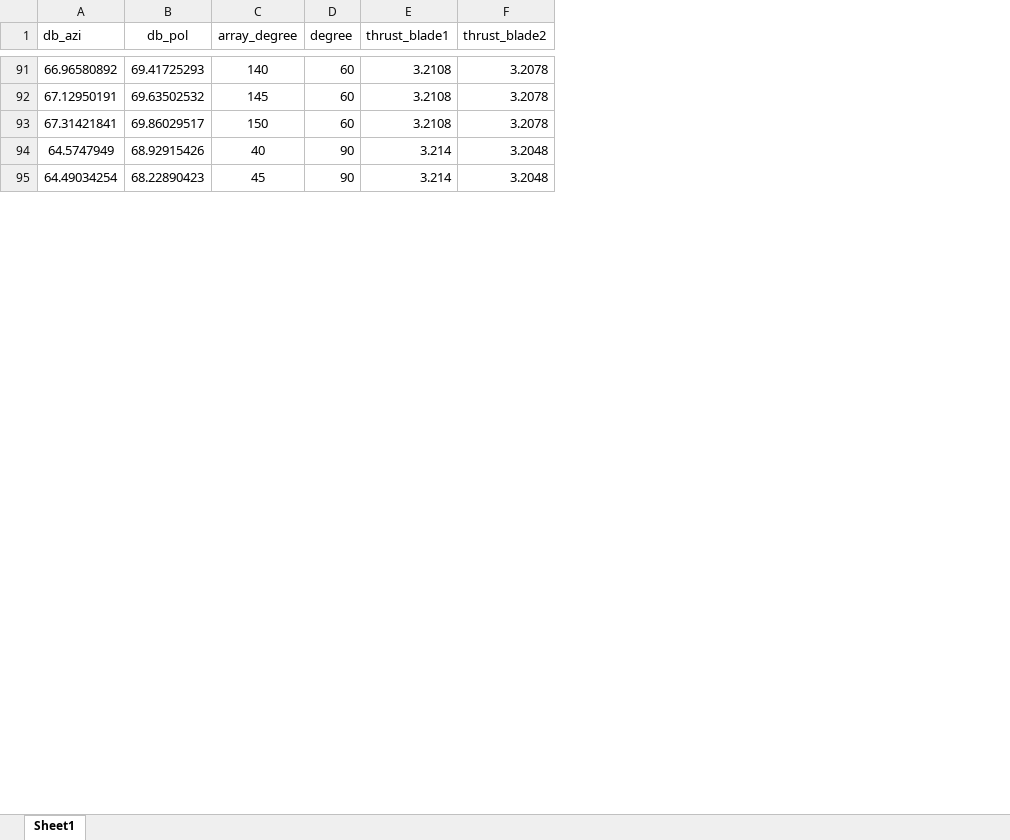
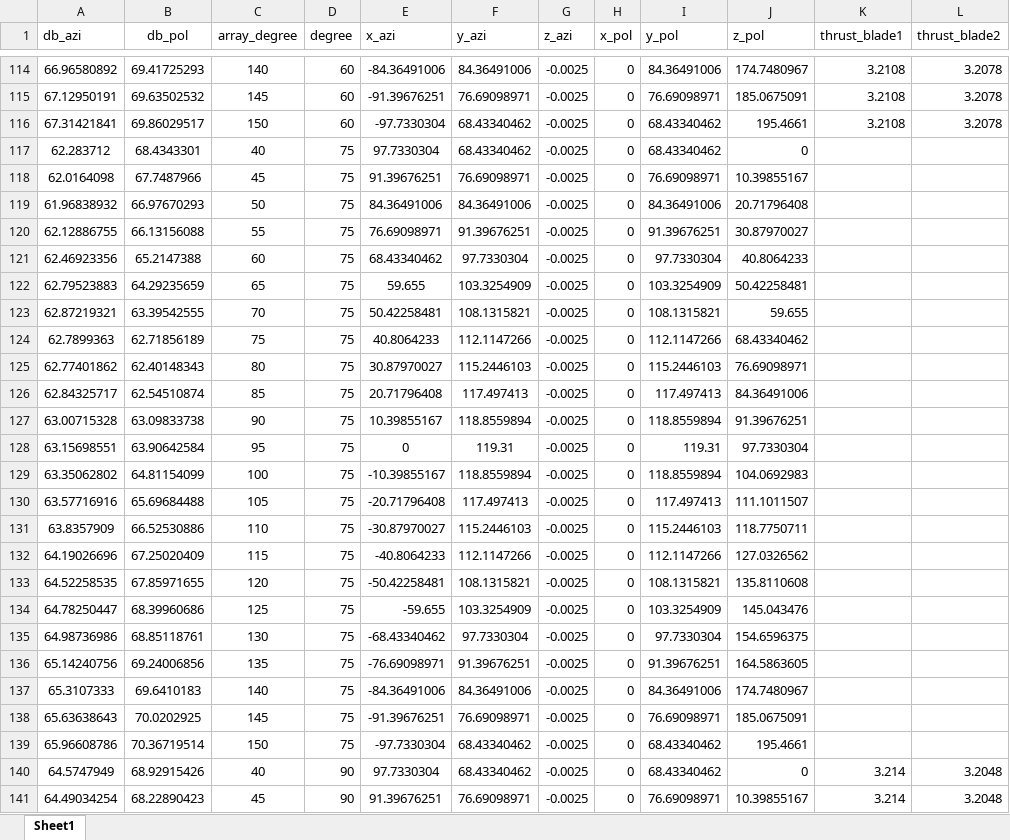
Before and after one commit to ignacM/Aeroacoustic_Prediction, an Excel workbook: Data/preliminary_data_2.xlsx, sheet Sheet1, drawn as a sheet; only a part is shown, gaps mark what is left out; values as stored, in another font and other column widths than the file's, no borders; the diff covers the shown part only; the diff names each change by its address in the sheet, - before the commit and + after, or states it on an @@ line.

```diff
--- a/Data/preliminary_data_2.xlsx (sheet Sheet1)
+++ b/Data/preliminary_data_2.xlsx (sheet Sheet1)
+column E (x_azi), rows 114-116: -84.36491006 | -91.39676251 | -97.7330304; rows 140-141: 97.7330304 | 91.39676251
+column F (y_azi), rows 114-116: 84.36491006 | 76.69098971 | 68.43340462; rows 140-141: 68.43340462 | 76.69098971
+column G (z_azi), rows 114-116: all -0.0025; rows 140-141: -0.0025 | -0.0025
+column H (x_pol), rows 114-116: all 0; rows 140-141: 0 | 0
+column I (y_pol), rows 114-116: 84.36491006 | 76.69098971 | 68.43340462; rows 140-141: 68.43340462 | 76.69098971
+column J (z_pol), rows 114-116: 174.7480967 | 185.0675091 | 195.4661; rows 140-141: 0 | 10.39855167
+row 117: 62.283712 | 68.4343301 | 40 | 75 | 97.7330304 | 68.43340462 | -0.0025 | 0 | 68.43340462 | 0
+row 118: 62.0164098 | 67.7487966 | 45 | 75 | 91.39676251 | 76.69098971 | -0.0025 | 0 | 76.69098971 | 10.39855167
+row 119: 61.96838932 | 66.97670293 | 50 | 75 | 84.36491006 | 84.36491006 | -0.0025 | 0 | 84.36491006 | 20.71796408
+row 120: 62.12886755 | 66.13156088 | 55 | 75 | 76.69098971 | 91.39676251 | -0.0025 | 0 | 91.39676251 | 30.87970027
+row 121: 62.46923356 | 65.2147388 | 60 | 75 | 68.43340462 | 97.7330304 | -0.0025 | 0 | 97.7330304 | 40.8064233
+row 122: 62.79523883 | 64.29235659 | 65 | 75 | 59.655 | 103.3254909 | -0.0025 | 0 | 103.3254909 | 50.42258481
+row 123: 62.87219321 | 63.39542555 | 70 | 75 | 50.42258481 | 108.1315821 | -0.0025 | 0 | 108.1315821 | 59.655
+row 124: 62.7899363 | 62.71856189 | 75 | 75 | 40.8064233 | 112.1147266 | -0.0025 | 0 | 112.1147266 | 68.43340462
+row 125: 62.77401862 | 62.40148343 | 80 | 75 | 30.87970027 | 115.2446103 | -0.0025 | 0 | 115.2446103 | 76.69098971
+row 126: 62.84325717 | 62.54510874 | 85 | 75 | 20.71796408 | 117.497413 | -0.0025 | 0 | 117.497413 | 84.36491006
+row 127: 63.00715328 | 63.09833738 | 90 | 75 | 10.39855167 | 118.8559894 | -0.0025 | 0 | 118.8559894 | 91.39676251
+row 128: 63.15698551 | 63.90642584 | 95 | 75 | 0 | 119.31 | -0.0025 | 0 | 119.31 | 97.7330304
+row 129: 63.35062802 | 64.81154099 | 100 | 75 | -10.39855167 | 118.8559894 | -0.0025 | 0 | 118.8559894 | 104.0692983
+row 130: 63.57716916 | 65.69684488 | 105 | 75 | -20.71796408 | 117.497413 | -0.0025 | 0 | 117.497413 | 111.1011507
+row 131: 63.8357909 | 66.52530886 | 110 | 75 | -30.87970027 | 115.2446103 | -0.0025 | 0 | 115.2446103 | 118.7750711
+row 132: 64.19026696 | 67.25020409 | 115 | 75 | -40.8064233 | 112.1147266 | -0.0025 | 0 | 112.1147266 | 127.0326562
+row 133: 64.52258535 | 67.85971655 | 120 | 75 | -50.42258481 | 108.1315821 | -0.0025 | 0 | 108.1315821 | 135.8110608
+row 134: 64.78250447 | 68.39960686 | 125 | 75 | -59.655 | 103.3254909 | -0.0025 | 0 | 103.3254909 | 145.043476
+row 135: 64.98736986 | 68.85118761 | 130 | 75 | -68.43340462 | 97.7330304 | -0.0025 | 0 | 97.7330304 | 154.6596375
+row 136: 65.14240756 | 69.24006856 | 135 | 75 | -76.69098971 | 91.39676251 | -0.0025 | 0 | 91.39676251 | 164.5863605
+row 137: 65.3107333 | 69.6410183 | 140 | 75 | -84.36491006 | 84.36491006 | -0.0025 | 0 | 84.36491006 | 174.7480967
+row 138: 65.63638643 | 70.0202925 | 145 | 75 | -91.39676251 | 76.69098971 | -0.0025 | 0 | 76.69098971 | 185.0675091
+row 139: 65.96608786 | 70.36719514 | 150 | 75 | -97.7330304 | 68.43340462 | -0.0025 | 0 | 68.43340462 | 195.4661
```
Also changed, not shown: 138 added rows elsewhere in this sheet, Data/preliminary_data.xlsx, 4 other files.
